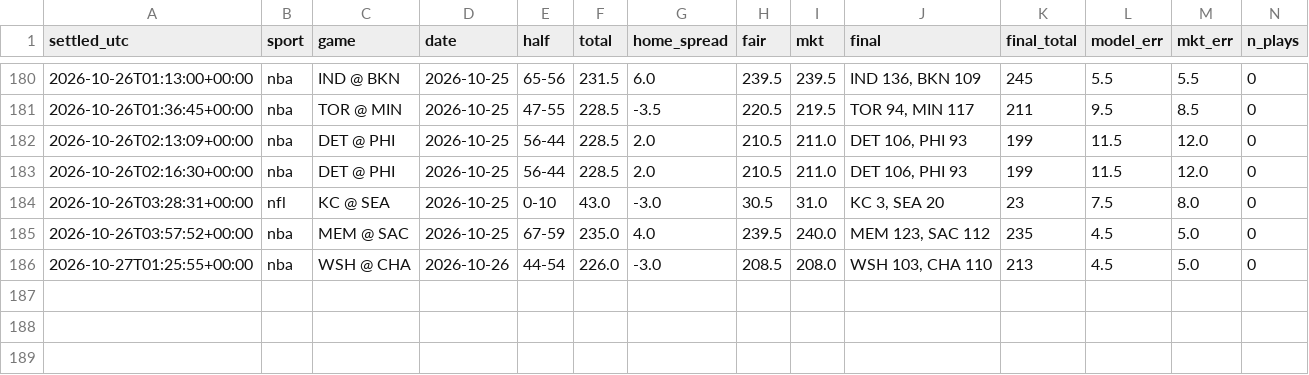
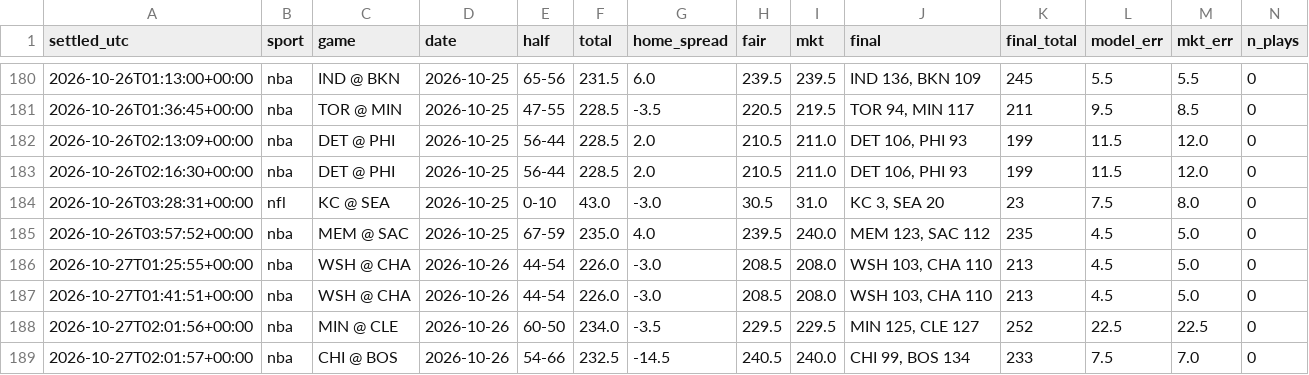
Before and after one commit to fouronetrue/halftime-desk, a CSV file: log/results.csv, drawn as a sheet; only a part is shown, gaps mark what is left out; rows hold the shown columns only; the diff names each change by its address in the sheet, - before the commit and + after, or states it on an @@ line.

```diff
--- a/log/results.csv
+++ b/log/results.csv
+row 187: 2026-10-27T01:41:51+00:00 | nba | WSH @ CHA | 2026-10-26 | 44-54 | 226.0 | -3.0 | 208.5 | 208.0 | WSH 103, CHA 110 | 213 | 4.5 | 5.0 | 0
+row 188: 2026-10-27T02:01:56+00:00 | nba | MIN @ CLE | 2026-10-26 | 60-50 | 234.0 | -3.5 | 229.5 | 229.5 | MIN 125, CLE 127 | 252 | 22.5 | 22.5 | 0
+row 189: 2026-10-27T02:01:57+00:00 | nba | CHI @ BOS | 2026-10-26 | 54-66 | 232.5 | -14.5 | 240.5 | 240.0 | CHI 99, BOS 134 | 233 | 7.5 | 7.0 | 0
```
Also changed, not shown: 2 other files.
